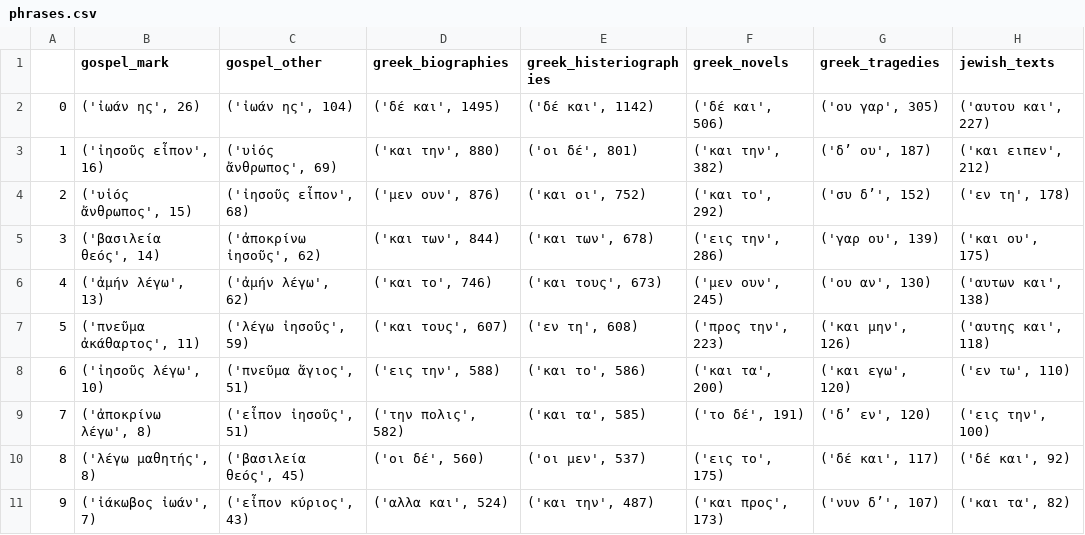
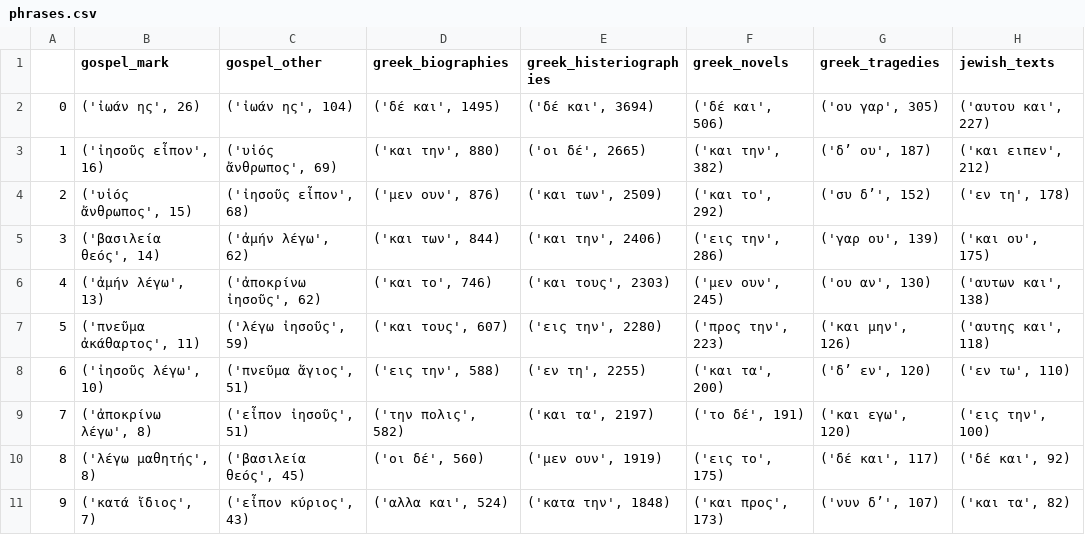
Before and after one commit to centre-for-humanities-computing/gospel-ancient-greek, a CSV file: results/phrases.csv, drawn as a sheet.

```diff
--- a/results/phrases.csv
+++ b/results/phrases.csv
@@ -1,11 +1,11 @@
 ,gospel_mark,gospel_other,greek_biographies,greek_histeriographies,greek_novels,greek_tragedies,jewish_texts
-0,"('ἰωάν ης', 26)","('ἰωάν ης', 104)","('δέ και', 1495)","('δέ και', 1142)","('δέ και', 506)","('ου γαρ', 305)","('αυτου και', 227)"
-1,"('ἰησοῦς εἶπον', 16)","('υἱός ἄνθρωπος', 69)","('και την', 880)","('οι δέ', 801)","('και την', 382)","('δʼ ου', 187)","('και ειπεν', 212)"
-2,"('υἱός ἄνθρωπος', 15)","('ἰησοῦς εἶπον', 68)","('μεν ουν', 876)","('και οι', 752)","('και το', 292)","('συ δʼ', 152)","('εν τη', 178)"
-3,"('βασιλεία θεός', 14)","('ἀποκρίνω ἰησοῦς', 62)","('και των', 844)","('και των', 678)","('εις την', 286)","('γαρ ου', 139)","('και ου', 175)"
-4,"('ἀμήν λέγω', 13)","('ἀμήν λέγω', 62)","('και το', 746)","('και τους', 673)","('μεν ουν', 245)","('ου αν', 130)","('αυτων και', 138)"
-5,"('πνεῦμα ἀκάθαρτος', 11)","('λέγω ἰησοῦς', 59)","('και τους', 607)","('εν τη', 608)","('προς την', 223)","('και μην', 126)","('αυτης και', 118)"
-6,"('ἰησοῦς λέγω', 10)","('πνεῦμα ἅγιος', 51)","('εις την', 588)","('και το', 586)","('και τα', 200)","('και εγω', 120)","('εν τω', 110)"
-7,"('ἀποκρίνω λέγω', 8)","('εἶπον ἰησοῦς', 51)","('την πολις', 582)","('και τα', 585)","('το δέ', 191)","('δʼ εν', 120)","('εις την', 100)"
-8,"('λέγω μαθητής', 8)","('βασιλεία θεός', 45)","('οι δέ', 560)","('οι μεν', 537)","('εις το', 175)","('δέ και', 117)","('δέ και', 92)"
-9,"('ἰάκωβος ἰωάν', 7)","('εἶπον κύριος', 43)","('αλλα και', 524)","('και την', 487)","('και προς', 173)","('νυν δʼ', 107)","('και τα', 82)"
+0,"('ἰωάν ης', 26)","('ἰωάν ης', 104)","('δέ και', 1495)","('δέ και', 3694)","('δέ και', 506)","('ου γαρ', 305)","('αυτου και', 227)"
+1,"('ἰησοῦς εἶπον', 16)","('υἱός ἄνθρωπος', 69)","('και την', 880)","('οι δέ', 2665)","('και την', 382)","('δʼ ου', 187)","('και ειπεν', 212)"
+2,"('υἱός ἄνθρωπος', 15)","('ἰησοῦς εἶπον', 68)","('μεν ουν', 876)","('και των', 2509)","('και το', 292)","('συ δʼ', 152)","('εν τη', 178)"
+3,"('βασιλεία θεός', 14)","('ἀμήν λέγω', 62)","('και των', 844)","('και την', 2406)","('εις την', 286)","('γαρ ου', 139)","('και ου', 175)"
+4,"('ἀμήν λέγω', 13)","('ἀποκρίνω ἰησοῦς', 62)","('και το', 746)","('και τους', 2303)","('μεν ουν', 245)","('ου αν', 130)","('αυτων και', 138)"
+5,"('πνεῦμα ἀκάθαρτος', 11)","('λέγω ἰησοῦς', 59)","('και τους', 607)","('εις την', 2280)","('προς την', 223)","('και μην', 126)","('αυτης και', 118)"
+6,"('ἰησοῦς λέγω', 10)","('πνεῦμα ἅγιος', 51)","('εις την', 588)","('εν τη', 2255)","('και τα', 200)","('δʼ εν', 120)","('εν τω', 110)"
+7,"('ἀποκρίνω λέγω', 8)","('εἶπον ἰησοῦς', 51)","('την πολις', 582)","('και τα', 2197)","('το δέ', 191)","('και εγω', 120)","('εις την', 100)"
+8,"('λέγω μαθητής', 8)","('βασιλεία θεός', 45)","('οι δέ', 560)","('μεν ουν', 1919)","('εις το', 175)","('δέ και', 117)","('δέ και', 92)"
+9,"('κατά ἴδιος', 7)","('εἶπον κύριος', 43)","('αλλα και', 524)","('κατα την', 1848)","('και προς', 173)","('νυν δʼ', 107)","('και τα', 82)"
```
Also changed, not shown: results/stylistic_features.csv, results/upos_patterns.csv, 15 other files.
